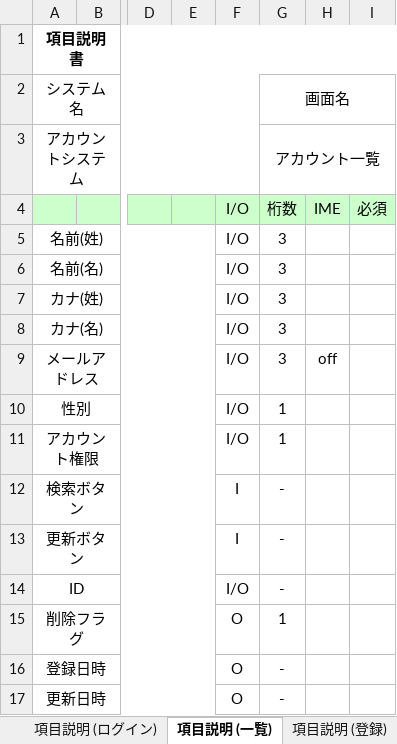
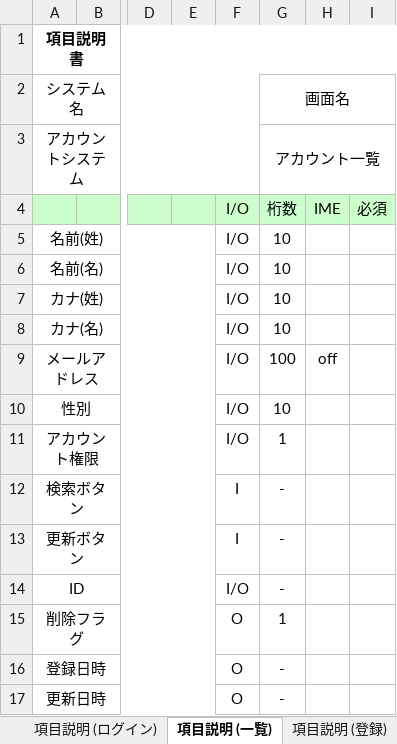
Before and after one commit to miyoshu/test, an Excel workbook: account/アカウント設計/詳細設計書1.xlsx, sheet 項目説明 (一覧), drawn as a sheet; only a part is shown, gaps mark what is left out; values as stored, in another font and other column widths than the file's, no borders; charts and pictures not drawn; the diff names each change by its address in the sheet, - before the commit and + after, or states it on an @@ line.

```diff
--- a/account/アカウント設計/詳細設計書1.xlsx (sheet 項目説明 (一覧))
+++ b/account/アカウント設計/詳細設計書1.xlsx (sheet 項目説明 (一覧))
-G5:G8: 3
+G5:G8: 10
-G9: 3
+G9: 100
-G10: 1
+G10: 10
```
Also changed, not shown: sheet 項目説明 (登録), sheet 項目説明(削除), sheet 項目説明(更新), sheet イベント一覧 (更新), sheet イベント一覧 (削除), other sheet tabs.
